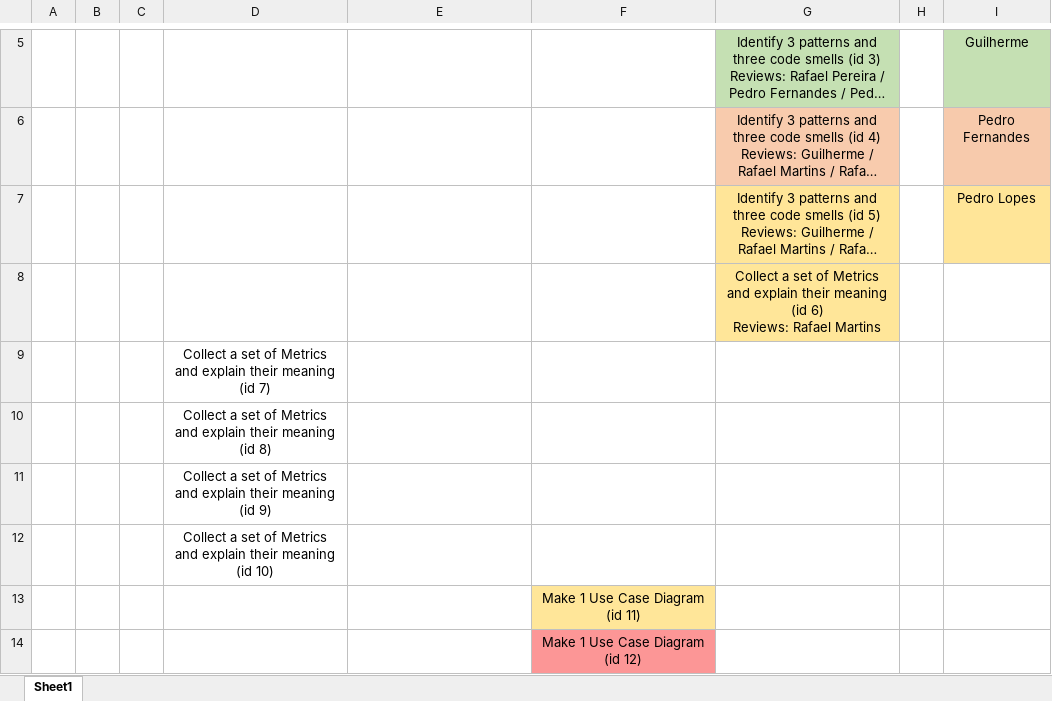
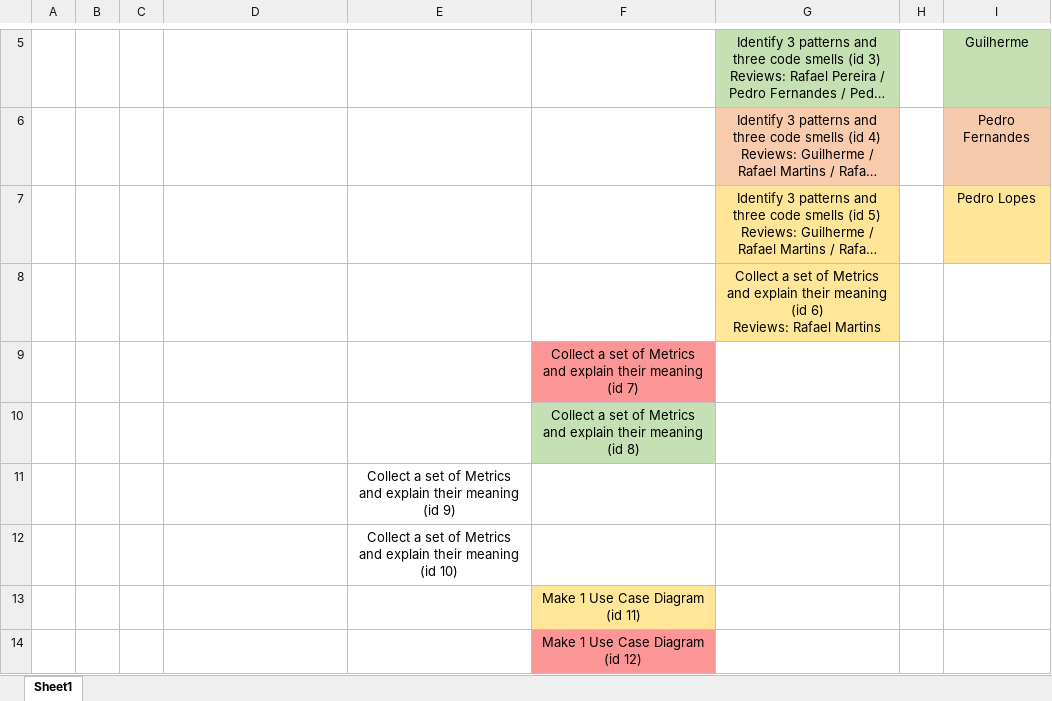
Before and after one commit to Gui28F/SE2223_57514_60045_60602_60694_60700, an Excel workbook: Project/Scrum board.xlsx, sheet Sheet1, drawn as a sheet; only a part is shown, gaps mark what is left out; long unchanged cells end in …; values as stored, in another font and other column widths than the file's, no borders; removed rows and columns are numbered as before the commit, all else as after; the diff names each change by its address in the sheet, - before the commit and + after, or states it on an @@ line.

Commit message:
Updated Scrum Board

```diff
--- a/Project/Scrum board.xlsx (sheet Sheet1)
+++ b/Project/Scrum board.xlsx (sheet Sheet1)
-row 9:  |  |  | Collect a set of Metrics and explain their meaning (id 7)
-row 10:  |  |  | Collect a set of Metrics and explain their meaning (id 8)
-row 11:  |  |  | Collect a set of Metrics and explain their meaning (id 9)
-row 12:  |  |  | Collect a set of Metrics and explain their meaning (id 10)
+row 9:  |  |  |  |  | Collect a set of Metrics and explain their meaning (id 7)
+row 10:  |  |  |  |  | Collect a set of Metrics and explain their meaning (id 8)
+row 11:  |  |  |  | Collect a set of Metrics and explain their meaning (id 9)
+row 12:  |  |  |  | Collect a set of Metrics and explain their meaning (id 10)
```
